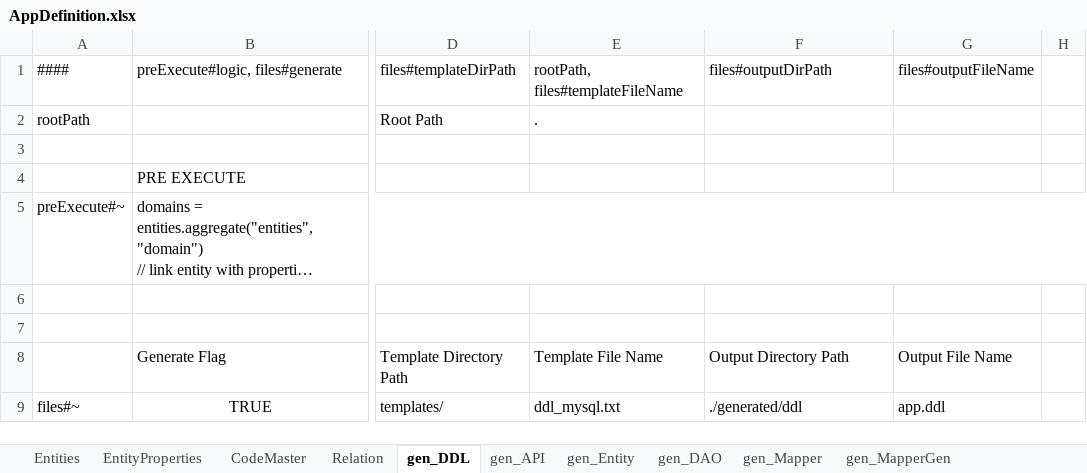
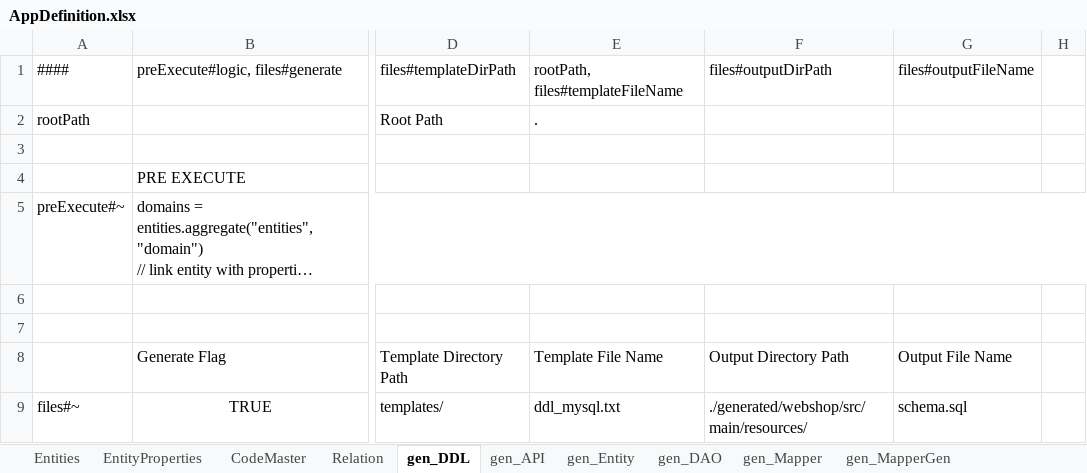
Before and after one commit to aji3/AppGenerator, an Excel workbook: AppDefinition.xlsx, sheet gen_DDL, drawn as a sheet; only a part is shown, gaps mark what is left out; long unchanged cells end in …; values as stored, in another font and other column widths than the file's, no borders; the diff names each change by its address in the sheet, - before the commit and + after, or states it on an @@ line.

```diff
--- a/AppDefinition.xlsx (sheet gen_DDL)
+++ b/AppDefinition.xlsx (sheet gen_DDL)
-F9: ./generated/ddl
+F9: ./generated/webshop/src/main/resources/
-G9: app.ddl
+G9: schema.sql
```
Also changed, not shown: sheet Entities, sheet gen_DAO, sheet gen_API, sheet gen_Entity, sheet gen_MapperGen, sheet gen_Mapper, 1 more sheet, formulas that keep their value, 9 other files.
